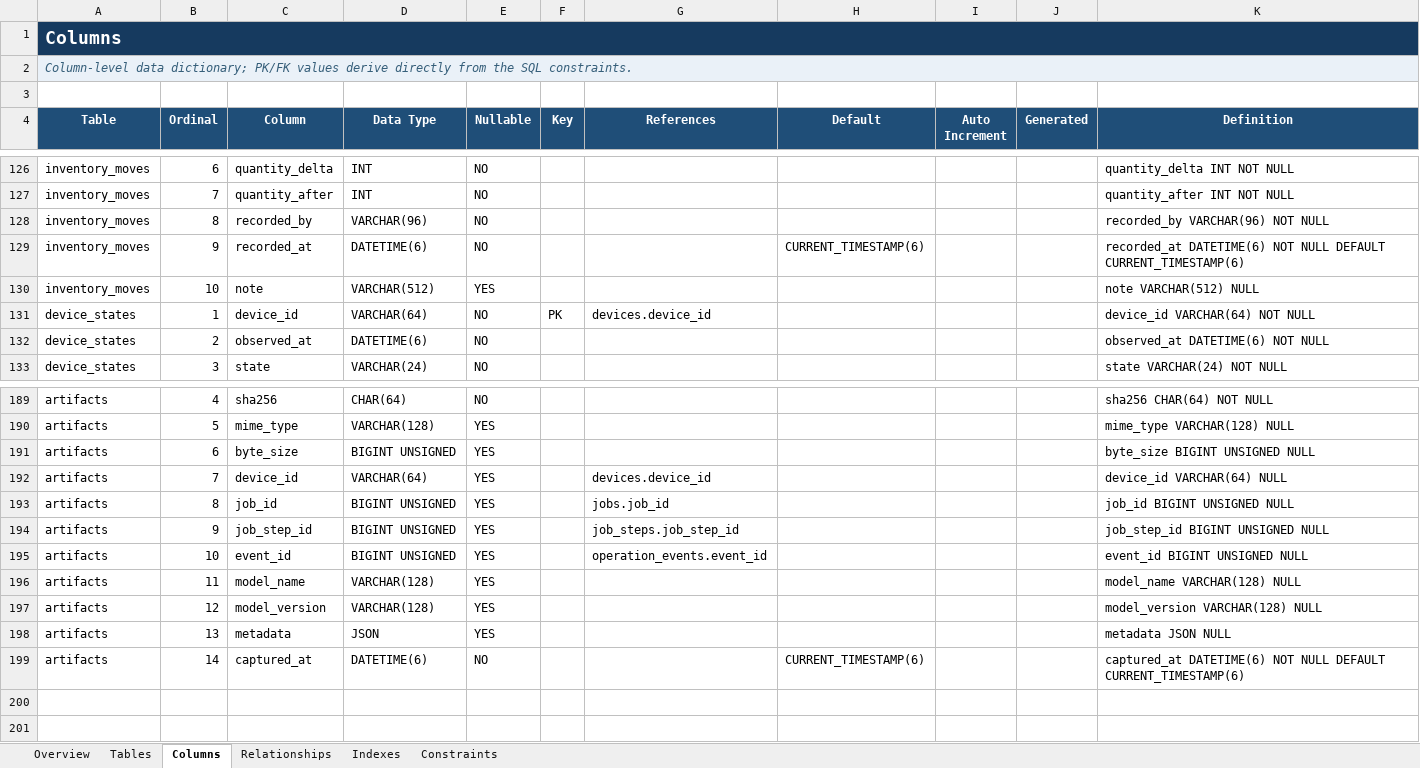
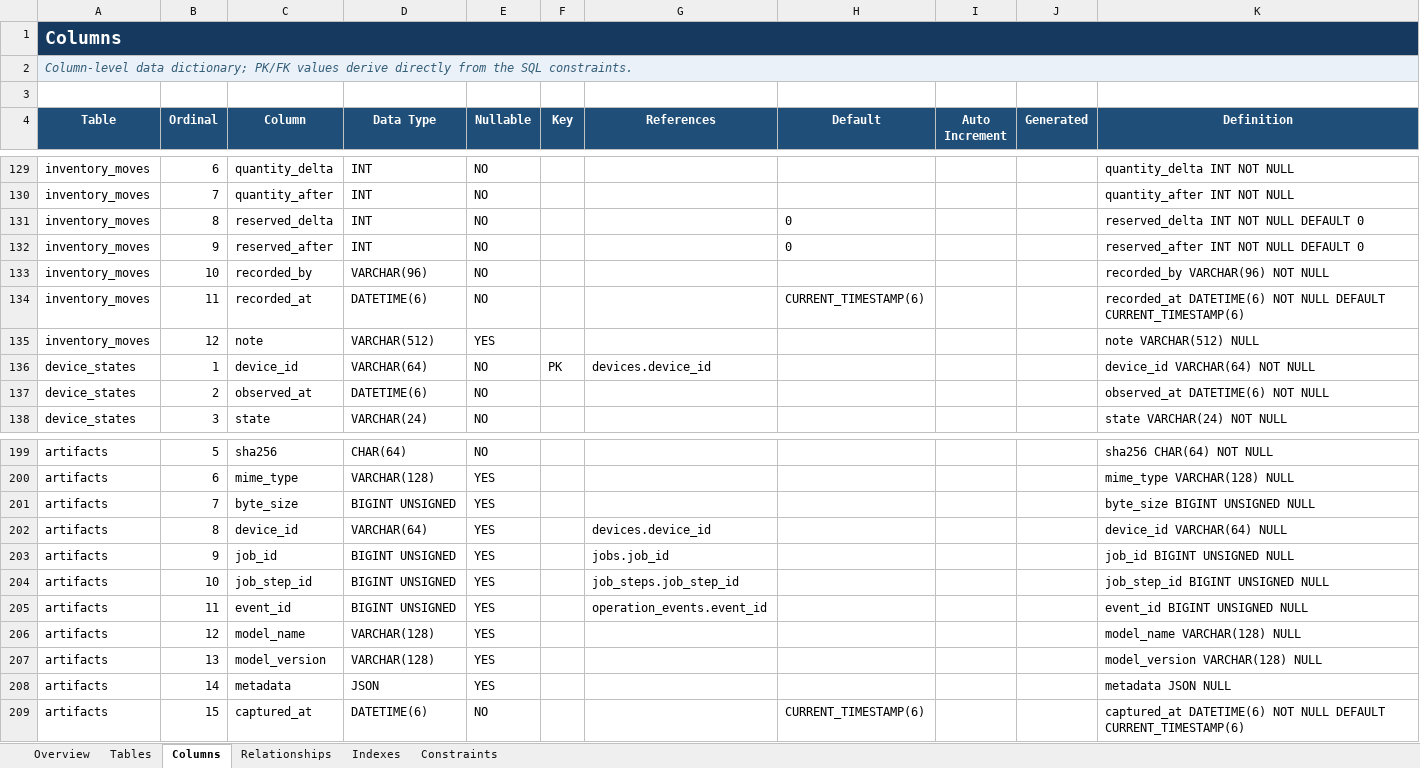
Before and after one commit to dadaru7887/Trihouse, an Excel workbook: docs/db_schema/trihouse_fms_schema_v3_data_dictionary.xlsx, sheet Columns, drawn as a sheet; only a part is shown, gaps mark what is left out; values as stored, in another font and other column widths than the file's, no borders; table styles not drawn; addresses are those after the commit; the diff covers the shown part only; the diff names each change by its address in the sheet, - before the commit and + after, or states it on an @@ line.

```diff
--- a/docs/db_schema/trihouse_fms_schema_v3_data_dictionary.xlsx (sheet Columns)
+++ b/docs/db_schema/trihouse_fms_schema_v3_data_dictionary.xlsx (sheet Columns)
+row 131: inventory_moves | 8 | reserved_delta | INT | NO |  |  | 0 |  |  | reserved_delta INT NOT NULL DEFAULT 0
+row 132: inventory_moves | 9 | reserved_after | INT | NO |  |  | 0 |  |  | reserved_after INT NOT NULL DEFAULT 0
-B133 (Ordinal): 8
+B133 (Ordinal): 10
-B134 (Ordinal): 9
+B134 (Ordinal): 11
-B135 (Ordinal): 10
+B135 (Ordinal): 12
-B199 (Ordinal): 4
+B199 (Ordinal): 5
-B200 (Ordinal): 5
+B200 (Ordinal): 6
-B201 (Ordinal): 6
+B201 (Ordinal): 7
-B202 (Ordinal): 7
+B202 (Ordinal): 8
-B203 (Ordinal): 8
+B203 (Ordinal): 9
-B204 (Ordinal): 9
+B204 (Ordinal): 10
-B205 (Ordinal): 10
+B205 (Ordinal): 11
-B206 (Ordinal): 11
+B206 (Ordinal): 12
-B207 (Ordinal): 12
+B207 (Ordinal): 13
-B208 (Ordinal): 13
+B208 (Ordinal): 14
-B209 (Ordinal): 14
+B209 (Ordinal): 15
```
Also changed, not shown: 8 added rows and 37 edited cells elsewhere in this sheet, sheet Indexes, sheet Relationships, sheet Constraints, sheet Tables, sheet Overview, 1 other file.
